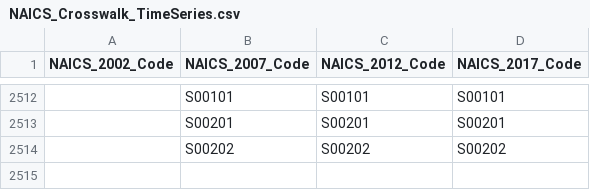
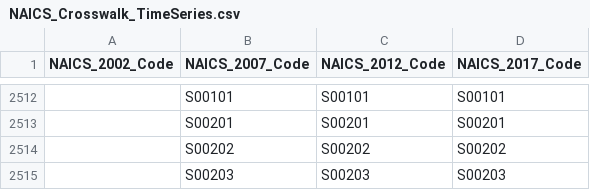
Before and after one commit to USEPA/flowsa, a CSV file: flowsa/data/NAICS_Crosswalk_TimeSeries.csv, drawn as a sheet; only a part is shown, gaps mark what is left out.

```diff
--- a/flowsa/data/NAICS_Crosswalk_TimeSeries.csv
+++ b/flowsa/data/NAICS_Crosswalk_TimeSeries.csv
@@ -2514 +2514,2 @@ NAICS_2002_Code,NAICS_2007_Code,NAICS_2012_Code,NAICS_2017_Code
 ,S00202,S00202,S00202
+,S00203,S00203,S00203
```
Also changed, not shown: flowsa/data/Government_SectorCodes.csv, flowsa/data/NAICS_2012_Crosswalk.csv, 2 other files.
